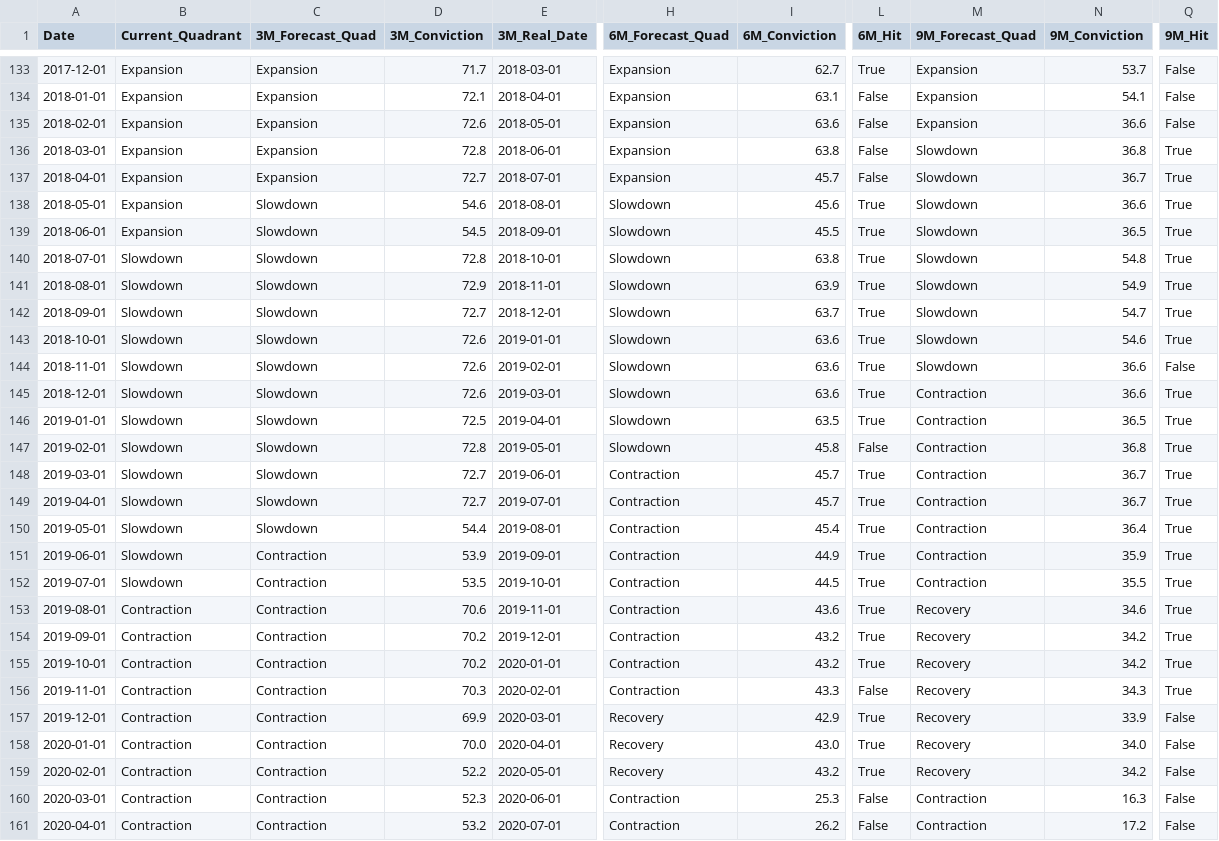
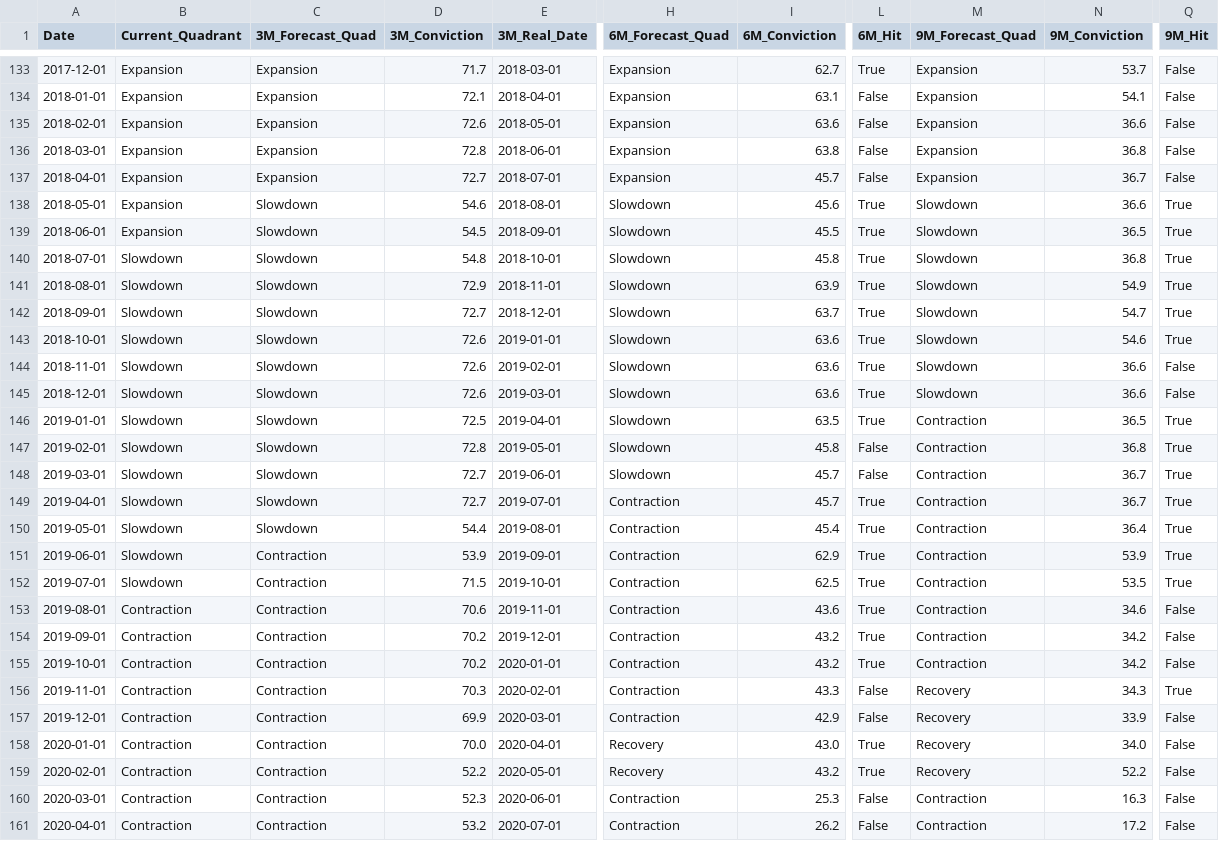
Before and after one commit to VIJNESH200/macro_intelligence_platform, a CSV file: docs/track_record.csv, drawn as a sheet; only a part is shown, gaps mark what is left out; the diff covers the shown part only; the diff names each change by its address in the sheet, - before the commit and + after, or states it on an @@ line.

Commit message:
feat(forecasting): incorporate mean-reverting decay into macro driver signal
- Applied 0.85 mean-reversion decay factor to _macro_driver_signal trajectory
- Synchronized standalone benchmark & conviction distribution metrics

```diff
--- a/docs/track_record.csv
+++ b/docs/track_record.csv
-M136:M137 (9M_Forecast_Quad): Slowdown
+M136:M137 (9M_Forecast_Quad): Expansion
-Q136:Q137 (9M_Hit): True
+Q136:Q137 (9M_Hit): False
-D140 (3M_Conviction): 72.8
+D140 (3M_Conviction): 54.8
-I140 (6M_Conviction): 63.8
+I140 (6M_Conviction): 45.8
-N140 (9M_Conviction): 54.8
+N140 (9M_Conviction): 36.8
-M145 (9M_Forecast_Quad): Contraction
+M145 (9M_Forecast_Quad): Slowdown
-Q145 (9M_Hit): True
+Q145 (9M_Hit): False
-H148 (6M_Forecast_Quad): Contraction
+H148 (6M_Forecast_Quad): Slowdown
-L148 (6M_Hit): True
+L148 (6M_Hit): False
-I151 (6M_Conviction): 44.9
+I151 (6M_Conviction): 62.9
-N151 (9M_Conviction): 35.9
+N151 (9M_Conviction): 53.9
-D152 (3M_Conviction): 53.5
+D152 (3M_Conviction): 71.5
-I152 (6M_Conviction): 44.5
+I152 (6M_Conviction): 62.5
-N152 (9M_Conviction): 35.5
+N152 (9M_Conviction): 53.5
-M153:M155 (9M_Forecast_Quad): Recovery
+M153:M155 (9M_Forecast_Quad): Contraction
-Q153:Q155 (9M_Hit): True
+Q153:Q155 (9M_Hit): False
-H157 (6M_Forecast_Quad): Recovery
+H157 (6M_Forecast_Quad): Contraction
-L157 (6M_Hit): True
+L157 (6M_Hit): False
-N159 (9M_Conviction): 34.2
+N159 (9M_Conviction): 52.2
```
Also changed, not shown: 104 edited cells elsewhere in this file, 1 other file.
